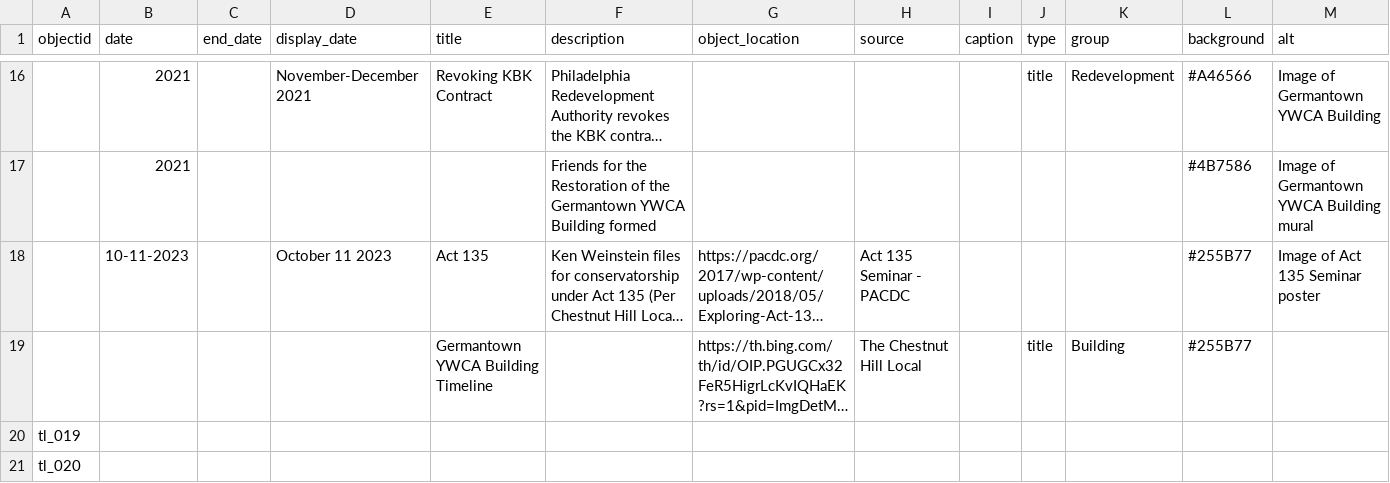
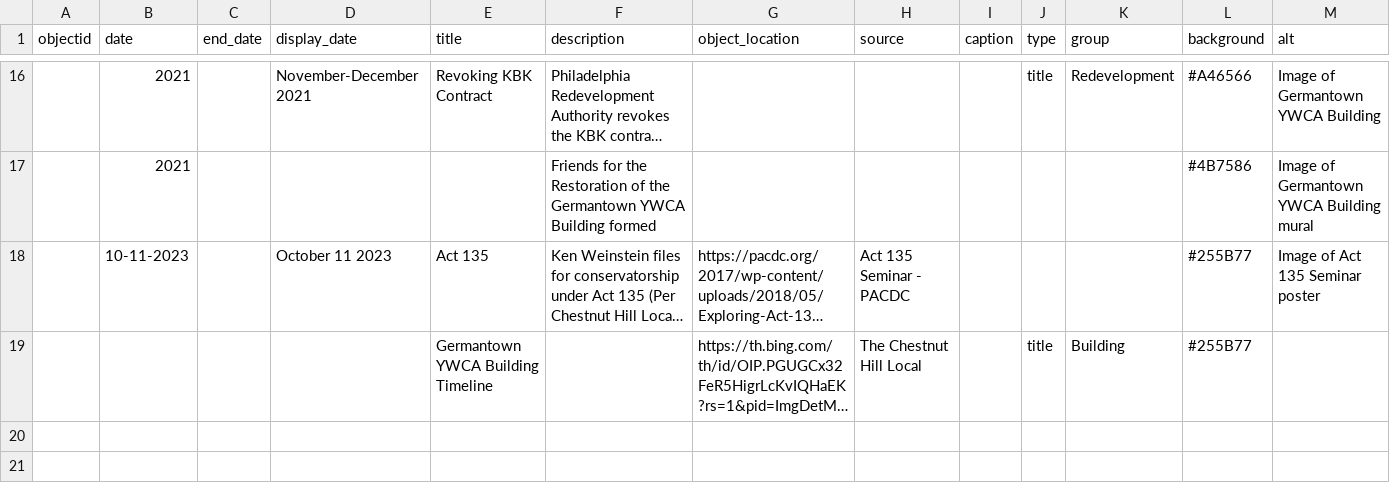
Before and after one commit to digbmc/germantown-y, a CSV file: _data/timeline.csv, drawn as a sheet; only a part is shown, gaps mark what is left out; long unchanged cells end in …; the diff names each change by its address in the sheet, - before the commit and + after, or states it on an @@ line.

```diff
--- a/_data/timeline.csv
+++ b/_data/timeline.csv
-row 20: tl_019
-row 21: tl_020
```
